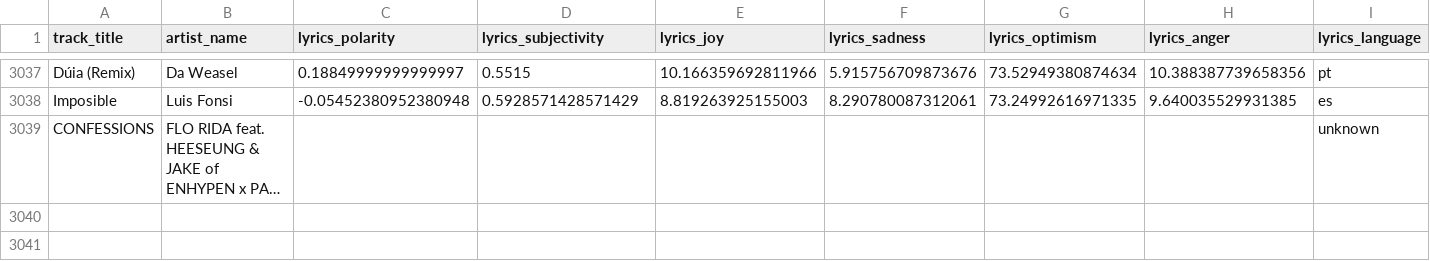
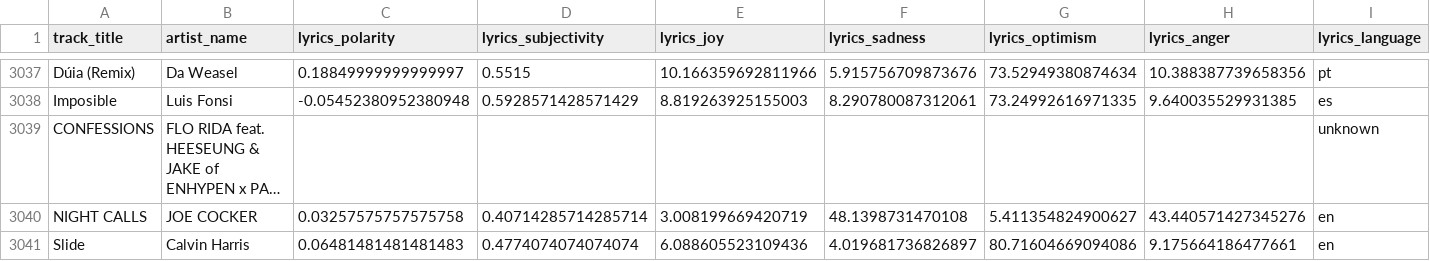
Before and after one commit to Tyainss/portuguese-radio-analysis, a CSV file: extract_folder/lyrics_info_extract.csv, drawn as a sheet; only a part is shown, gaps mark what is left out; long unchanged cells end in …; rows hold the shown columns only; the diff names each change by its address in the sheet, - before the commit and + after, or states it on an @@ line.

```diff
--- a/extract_folder/lyrics_info_extract.csv
+++ b/extract_folder/lyrics_info_extract.csv
+row 3040: NIGHT CALLS | JOE COCKER | 0.03257575757575758 | 0.40714285714285714 | 3.008199669420719 | 48.1398731470108 | 5.411354824900627 | 43.440571427345276 | en
+row 3041: Slide | Calvin Harris | 0.06481481481481483 | 0.4774074074074074 | 6.088605523109436 | 4.019681736826897 | 80.71604669094086 | 9.175664186477661 | en
```
Also changed, not shown: extract_folder/musicbrainz_info_extract.csv, extract_folder/spotify_info_extract.csv, 8 other files.
